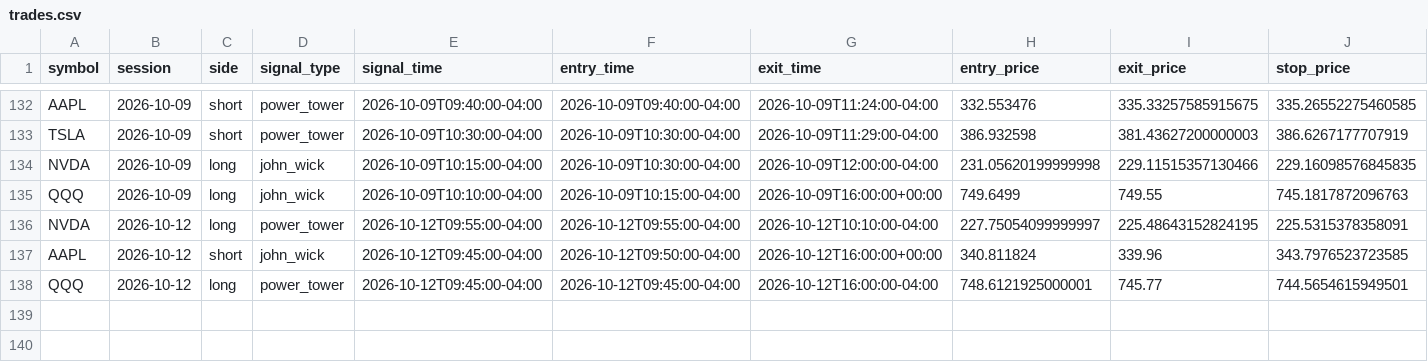
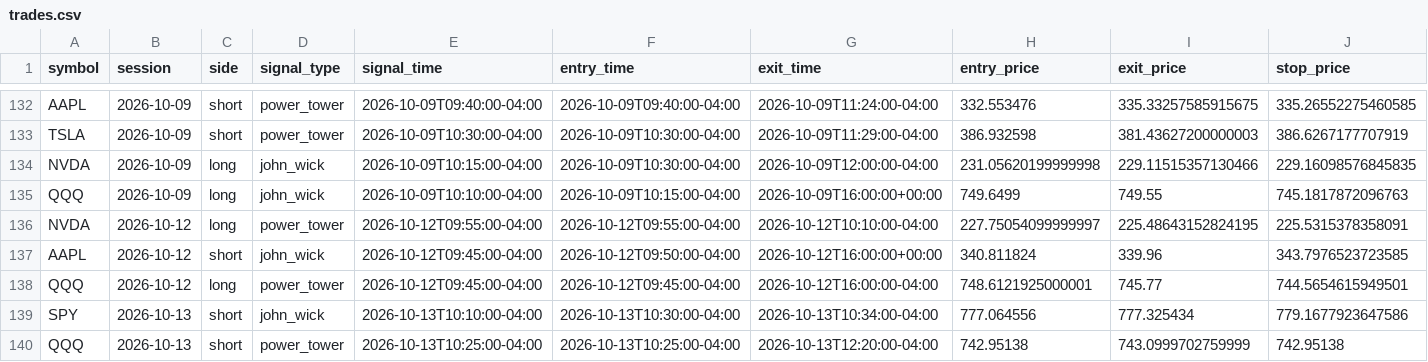
Before and after one commit to ksanta-bit/pattern-scout-eth, a CSV file: docs/stocks/trades.csv, drawn as a sheet; only a part is shown, gaps mark what is left out; rows hold the shown columns only; the diff names each change by its address in the sheet, - before the commit and + after, or states it on an @@ line.

```diff
--- a/docs/stocks/trades.csv
+++ b/docs/stocks/trades.csv
+row 139: SPY | 2026-10-13 | short | john_wick | 2026-10-13T10:10:00-04:00 | 2026-10-13T10:30:00-04:00 | 2026-10-13T10:34:00-04:00 | 777.064556 | 777.325434 | 779.1677923647586
+row 140: QQQ | 2026-10-13 | short | power_tower | 2026-10-13T10:25:00-04:00 | 2026-10-13T10:25:00-04:00 | 2026-10-13T12:20:00-04:00 | 742.95138 | 743.0999702759999 | 742.95138
```
Also changed, not shown: docs/stocks/equity_curve.csv, 4 other files.
